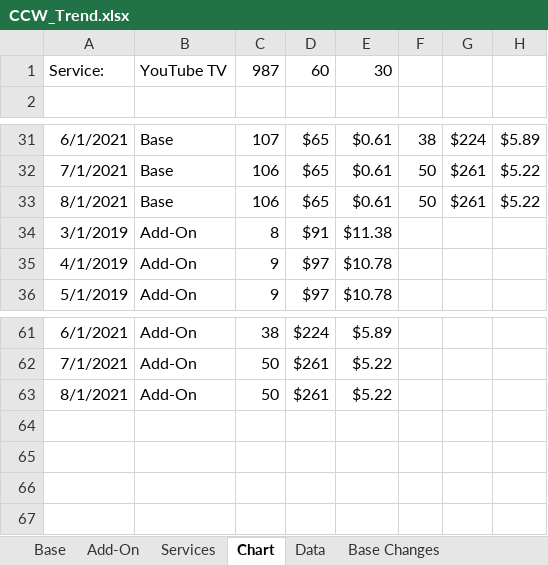
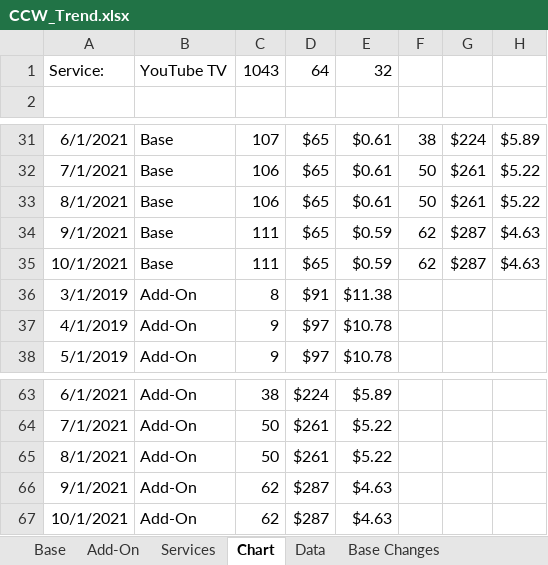
Before and after one commit to wjhladik/wjhladik.github.io, an Excel workbook: CCW_Trend.xlsx, sheet Chart, drawn as a sheet; only a part is shown, gaps mark what is left out; values as stored, in another font and other column widths than the file's, no borders; charts and pictures not drawn; the diff names each change by its address in the sheet, - before the commit and + after, or states it on an @@ line.

```diff
--- a/CCW_Trend.xlsx (sheet Chart)
+++ b/CCW_Trend.xlsx (sheet Chart)
-C1: 987
+C1: 1043
-D1: 60
+D1: 64
-E1: 30
+E1: 32
+row 34: 9/1/2021 | Base | 111 | $65 | $0.59 | 62 | $287 | $4.63
+row 35: 10/1/2021 | Base | 111 | $65 | $0.59 | 62 | $287 | $4.63
+row 66: 9/1/2021 | Add-On | 62 | $287 | $4.63
+row 67: 10/1/2021 | Add-On | 62 | $287 | $4.63
```
Also changed, not shown: sheet Change Log, sheet Base, sheet Add-On, sheet Data, sheet Churn, sheet Base Changes, 2 more sheets, formulas that keep their value, charts or pictures, 2 other files.
